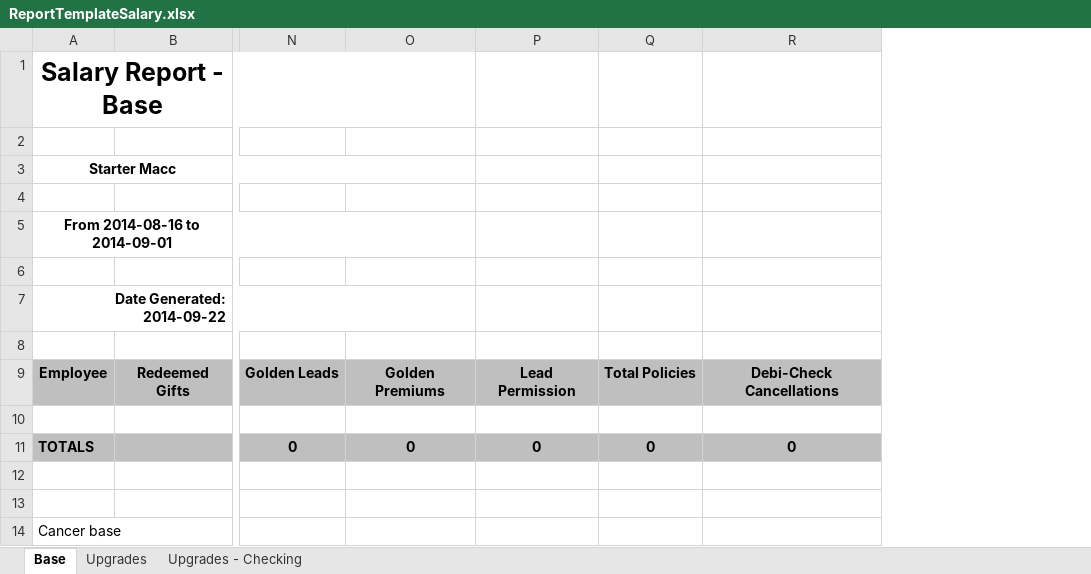
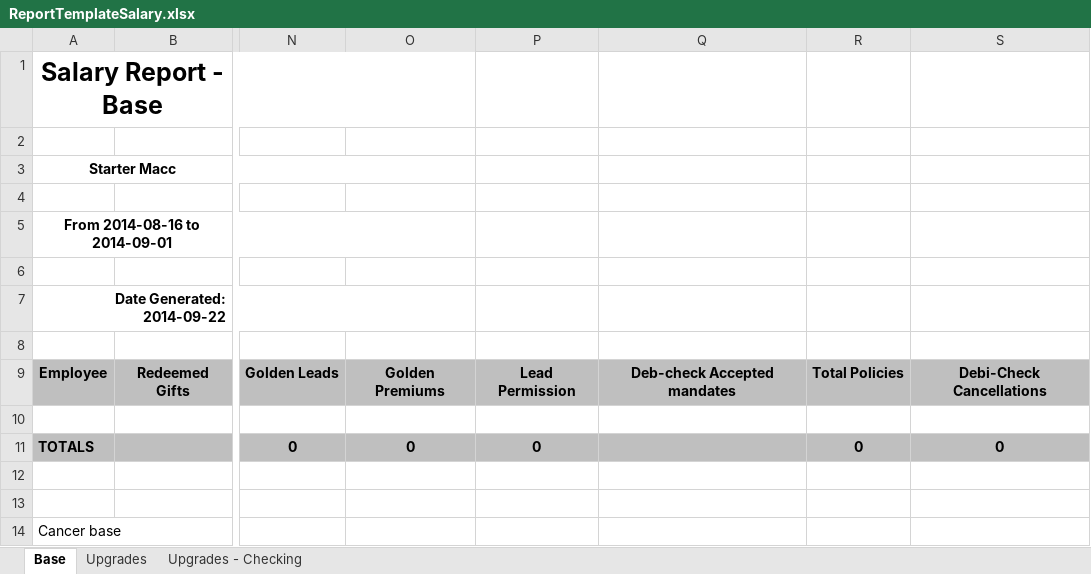
Before and after one commit to UDMDevTeam/Insure20230223, an Excel workbook: UDM.Insurance.Interface/Templates/ReportTemplateSalary.xlsx, sheet Base, drawn as a sheet; only a part is shown, gaps mark what is left out; values as stored, in another font and other column widths than the file's, no borders; the diff names each change by its address in the sheet, - before the commit and + after, or states it on an @@ line.

```diff
--- a/UDM.Insurance.Interface/Templates/ReportTemplateSalary.xlsx (sheet Base)
+++ b/UDM.Insurance.Interface/Templates/ReportTemplateSalary.xlsx (sheet Base)
+column Q, row 9: Deb-check Accepted mandates
```
Also changed, not shown: formulas that keep their value, 12 other files.
